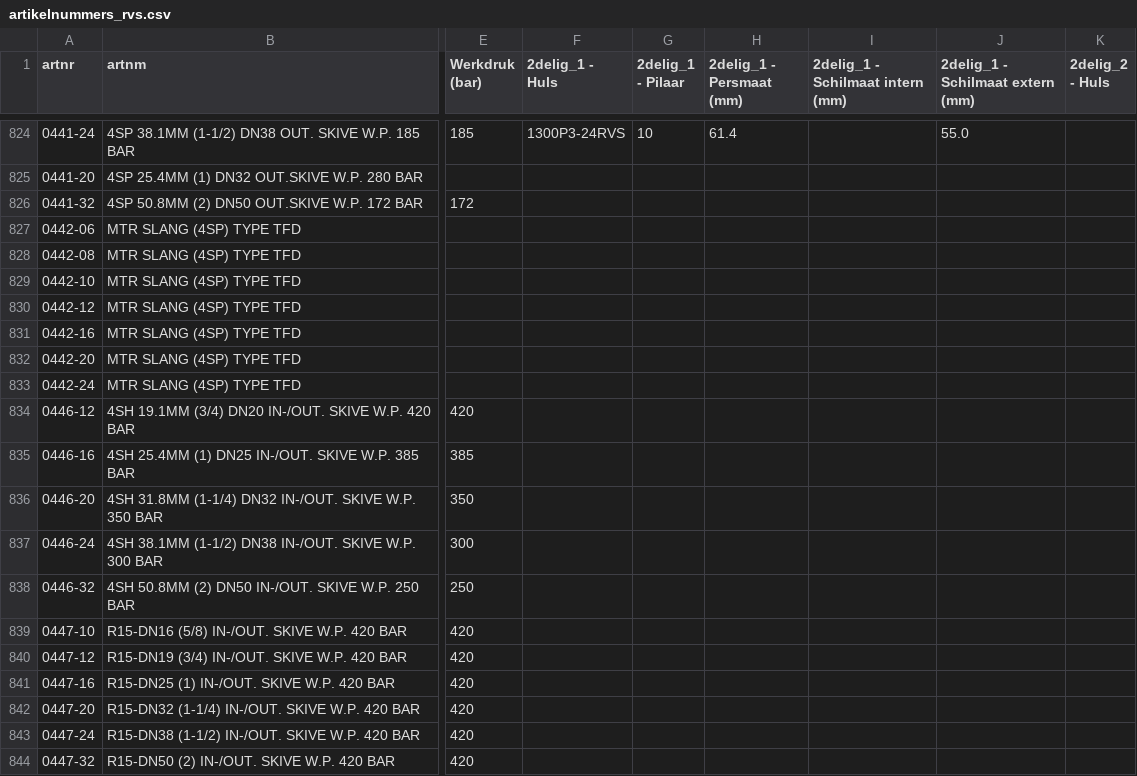
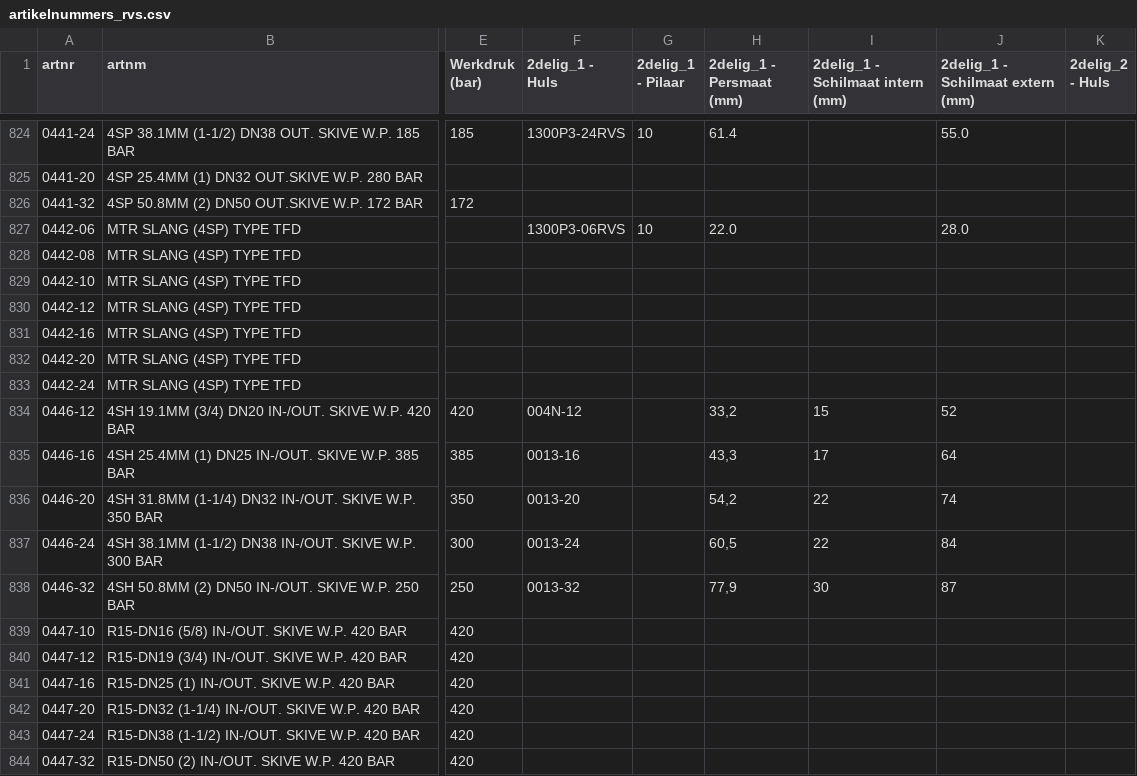
Before and after one commit to MadPatrick/Geeve_selectors, a CSV file: hoses/data/artikelnummers_rvs.csv, drawn as a sheet; only a part is shown, gaps mark what is left out; the diff names each change by its address in the sheet, - before the commit and + after, or states it on an @@ line.

```diff
--- a/hoses/data/artikelnummers_rvs.csv
+++ b/hoses/data/artikelnummers_rvs.csv
-F827 (2delig_1 - Huls): (empty)
+F827 (2delig_1 - Huls): 1300P3-06RVS
-G827 (2delig_1 - Pilaar): (empty)
+G827 (2delig_1 - Pilaar): 10
-H827 (2delig_1 - Persmaat (mm)): (empty)
+H827 (2delig_1 - Persmaat (mm)): 22.0
-J827 (2delig_1 - Schilmaat extern (mm)): (empty)
+J827 (2delig_1 - Schilmaat extern (mm)): 28.0
-F834 (2delig_1 - Huls): (empty)
+F834 (2delig_1 - Huls): 004N-12
-H834 (2delig_1 - Persmaat (mm)): (empty)
+H834 (2delig_1 - Persmaat (mm)): 33,2
-I834 (2delig_1 - Schilmaat intern (mm)): (empty)
+I834 (2delig_1 - Schilmaat intern (mm)): 15
-J834 (2delig_1 - Schilmaat extern (mm)): (empty)
+J834 (2delig_1 - Schilmaat extern (mm)): 52
-F835 (2delig_1 - Huls): (empty)
+F835 (2delig_1 - Huls): 0013-16
-H835 (2delig_1 - Persmaat (mm)): (empty)
+H835 (2delig_1 - Persmaat (mm)): 43,3
-I835 (2delig_1 - Schilmaat intern (mm)): (empty)
+I835 (2delig_1 - Schilmaat intern (mm)): 17
-J835 (2delig_1 - Schilmaat extern (mm)): (empty)
+J835 (2delig_1 - Schilmaat extern (mm)): 64
-F836 (2delig_1 - Huls): (empty)
+F836 (2delig_1 - Huls): 0013-20
-H836 (2delig_1 - Persmaat (mm)): (empty)
+H836 (2delig_1 - Persmaat (mm)): 54,2
-I836:I837 (2delig_1 - Schilmaat intern (mm)): (empty)
+I836:I837 (2delig_1 - Schilmaat intern (mm)): 22
-J836 (2delig_1 - Schilmaat extern (mm)): (empty)
+J836 (2delig_1 - Schilmaat extern (mm)): 74
-F837 (2delig_1 - Huls): (empty)
+F837 (2delig_1 - Huls): 0013-24
-H837 (2delig_1 - Persmaat (mm)): (empty)
+H837 (2delig_1 - Persmaat (mm)): 60,5
-J837 (2delig_1 - Schilmaat extern (mm)): (empty)
+J837 (2delig_1 - Schilmaat extern (mm)): 84
-F838 (2delig_1 - Huls): (empty)
+F838 (2delig_1 - Huls): 0013-32
-H838 (2delig_1 - Persmaat (mm)): (empty)
+H838 (2delig_1 - Persmaat (mm)): 77,9
-I838 (2delig_1 - Schilmaat intern (mm)): (empty)
+I838 (2delig_1 - Schilmaat intern (mm)): 30
-J838 (2delig_1 - Schilmaat extern (mm)): (empty)
+J838 (2delig_1 - Schilmaat extern (mm)): 87
```
Also changed, not shown: hoses/data/artikelnummers_staal.csv, 1 other file.
